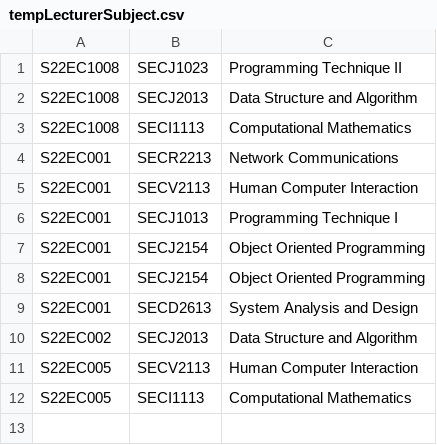
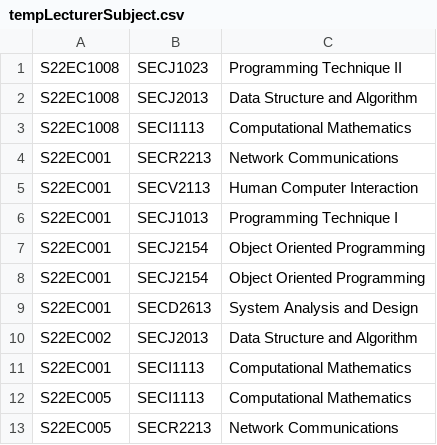
Before and after one commit to nenowoDev/OOPSem4GroupProject, a CSV file: src/tempLecturerSubject.csv, drawn as a sheet.

```diff
--- a/src/tempLecturerSubject.csv
+++ b/src/tempLecturerSubject.csv
@@ -10,3 +10,4 @@ S22EC001,SECD2613,System Analysis and Design
 S22EC002,SECJ2013,Data Structure and Algorithm
-S22EC005,SECV2113,Human Computer Interaction
+S22EC001,SECI1113,Computational Mathematics
 S22EC005,SECI1113,Computational Mathematics
+S22EC005,SECR2213,Network Communications
```
Also changed, not shown: src/lecturerTakeSubjectToTeach.csv, 1 other file.
